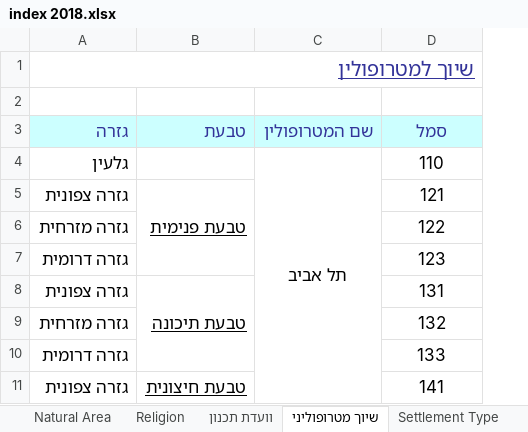
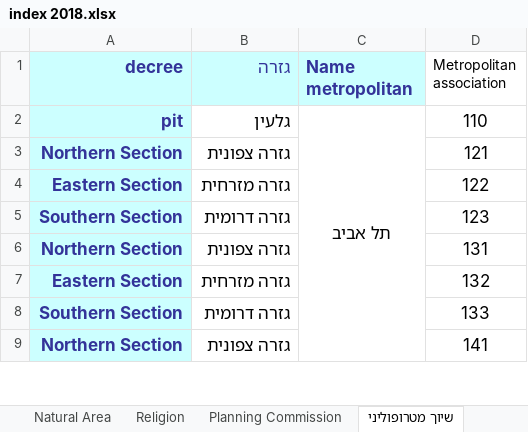
Before and after one commit to gabi939/elections, an Excel workbook: index 2018.xlsx, sheet שיוך מטרופוליני, drawn as a sheet; only a part is shown; values as stored, in another font and other column widths than the file's, no borders; charts and pictures not drawn; removed rows and columns are numbered as before the commit, all else as after; the diff names each change by its address in the sheet, - before the commit and + after, or states it on an @@ line.

```diff
--- a/index 2018.xlsx (sheet שיוך מטרופוליני)
+++ b/index 2018.xlsx (sheet שיוך מטרופוליני)
-sheet tab: וועדת תכנון
+sheet tab: Planning Commission
+column A (decree), rows 2-9: pit | Northern Section | Eastern Section | Southern Section | Northern Section | Eastern Section | Southern Section | Northern Section
-column B, rows 5-11: טבעת פנימית |  |  | טבעת תיכונה |  |  | טבעת חיצונית
-row 1: שיוך למטרופולין
-row 1: (empty)
+row 1: decree | גזרה | Name metropolitan | Metropolitan association
-B1 fill: none
+B1 fill: #CCFFFF
-C1 fill: none
+C1 fill: #CCFFFF
-row 3: גזרה | טבעת | שם המטרופולין | סמל
```
Also changed, not shown: sheet Local authorities, sheet Space Police, sheet Status Montzifali, sheet Organizational affiliation, sheet Subdistrict, sheet Natural Area, other sheet tabs, charts or pictures, bycode2018.xlsx, 1 other file.
